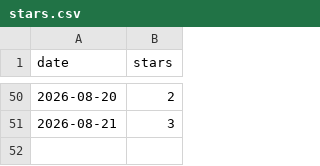
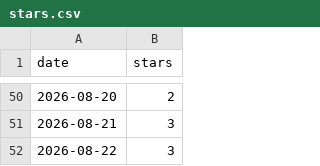
Before and after one commit to nikrich/poltergeist, a CSV file: metrics/stars.csv, drawn as a sheet; only a part is shown, gaps mark what is left out.

```diff
--- a/metrics/stars.csv
+++ b/metrics/stars.csv
@@ -51 +51,2 @@ date,stars
 2026-08-21,3
+2026-08-22,3
```
